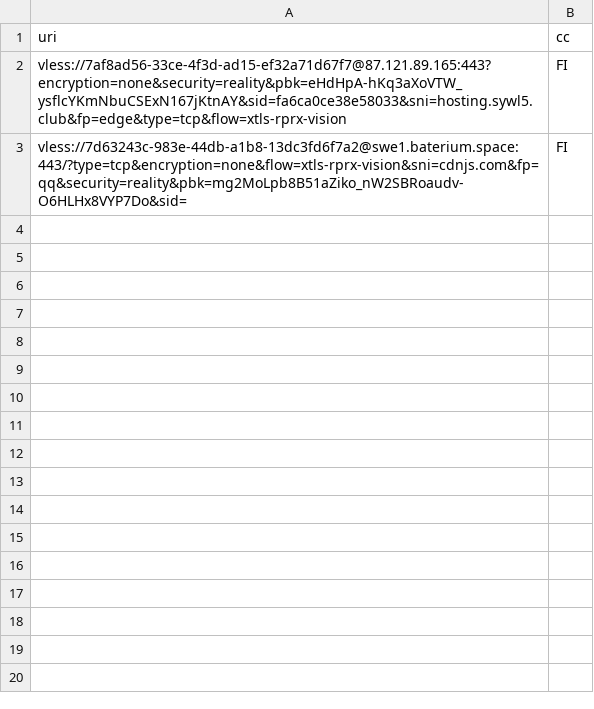
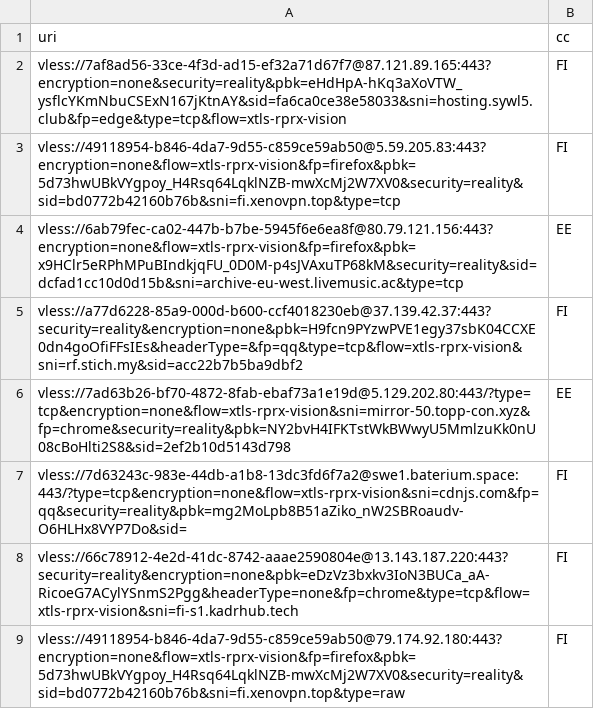
Before and after one commit to grisha-seleznev/free-vless-keys-russia, a CSV file: stage/polymarket.csv, drawn as a sheet.

Commit message:
🇷🇺 Проверка из РФ: 45 ключей, Polymarket 8 (21.11.2026 05:25 МСК)

```diff
--- a/stage/polymarket.csv
+++ b/stage/polymarket.csv
@@ -2,2 +2,8 @@ uri,cc
 vless://7af8ad56-33ce-4f3d-ad15-ef32a71d67f7@87.121.89.165:443?encryption=none&security=reality&pbk=eHdHpA-hKq3aXoVTW_ysflcYKmNbuCSExN167jKtnAY&sid=fa6ca0ce38e58033&sni=hosting.sywl5.club&fp=edge&type=tcp&flow=xtls-rprx-vision,FI
+vless://49118954-b846-4da7-9d55-c859ce59ab50@5.59.205.83:443?encryption=none&flow=xtls-rprx-vision&fp=firefox&pbk=5d73hwUBkVYgpoy_H4Rsq64LqklNZB-mwXcMj2W7XV0&security=reality&sid=bd0772b42160b76b&sni=fi.xenovpn.top&type=tcp,FI
+vless://6ab79fec-ca02-447b-b7be-5945f6e6ea8f@80.79.121.156:443?encryption=none&flow=xtls-rprx-vision&fp=firefox&pbk=x9HClr5eRPhMPuBIndkjqFU_0D0M-p4sJVAxuTP68kM&security=reality&sid=dcfad1cc10d0d15b&sni=archive-eu-west.livemusic.ac&type=tcp,EE
+vless://a77d6228-85a9-000d-b600-ccf4018230eb@37.139.42.37:443?security=reality&encryption=none&pbk=H9fcn9PYzwPVE1egy37sbK04CCXE0dn4goOfiFFsIEs&headerType=&fp=qq&type=tcp&flow=xtls-rprx-vision&sni=rf.stich.my&sid=acc22b7b5ba9dbf2,FI
+vless://7ad63b26-bf70-4872-8fab-ebaf73a1e19d@5.129.202.80:443/?type=tcp&encryption=none&flow=xtls-rprx-vision&sni=mirror-50.topp-con.xyz&fp=chrome&security=reality&pbk=NY2bvH4IFKTstWkBWwyU5MmlzuKk0nU08cBoHlti2S8&sid=2ef2b10d5143d798,EE
 vless://7d63243c-983e-44db-a1b8-13dc3fd6f7a2@swe1.baterium.space:443/?type=tcp&encryption=none&flow=xtls-rprx-vision&sni=cdnjs.com&fp=qq&security=reality&pbk=mg2MoLpb8B51aZiko_nW2SBRoaudv-O6HLHx8VYP7Do&sid=,FI
+vless://66c78912-4e2d-41dc-8742-aaae2590804e@13.143.187.220:443?security=reality&encryption=none&pbk=eDzVz3bxkv3IoN3BUCa_aA-RicoeG7ACylYSnmS2Pgg&headerType=none&fp=chrome&type=tcp&flow=xtls-rprx-vision&sni=fi-s1.kadrhub.tech,FI
+vless://49118954-b846-4da7-9d55-c859ce59ab50@79.174.92.180:443?encryption=none&flow=xtls-rprx-vision&fp=firefox&pbk=5d73hwUBkVYgpoy_H4Rsq64LqklNZB-mwXcMj2W7XV0&security=reality&sid=bd0772b42160b76b&sni=fi.xenovpn.top&type=raw,FI
```
Also changed, not shown: 57 other files.
